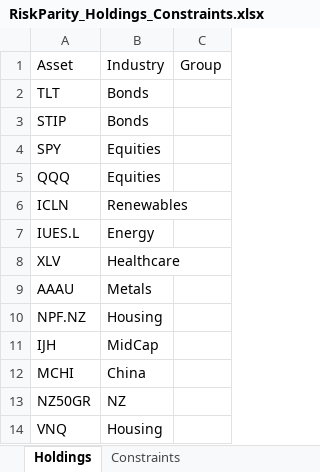
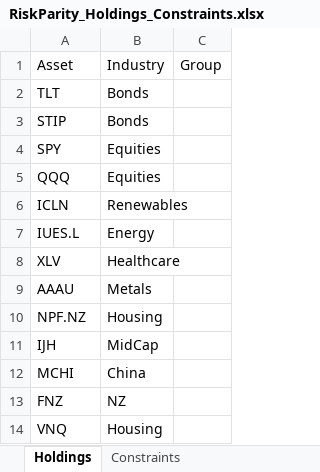
Before and after one commit to webclinic017/RiskParity, an Excel workbook: RiskParity_Holdings_Constraints.xlsx, sheet Holdings, drawn as a sheet; values as stored, in another font and other column widths than the file's, no borders; the diff names each change by its address in the sheet, - before the commit and + after, or states it on an @@ line.

Commit message:
NZ?

```diff
--- a/RiskParity_Holdings_Constraints.xlsx (sheet Holdings)
+++ b/RiskParity_Holdings_Constraints.xlsx (sheet Holdings)
-A13: NZ50GR
+A13: FNZ
```
